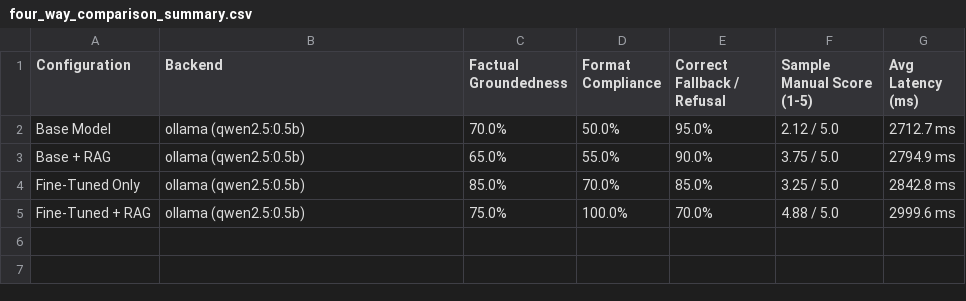
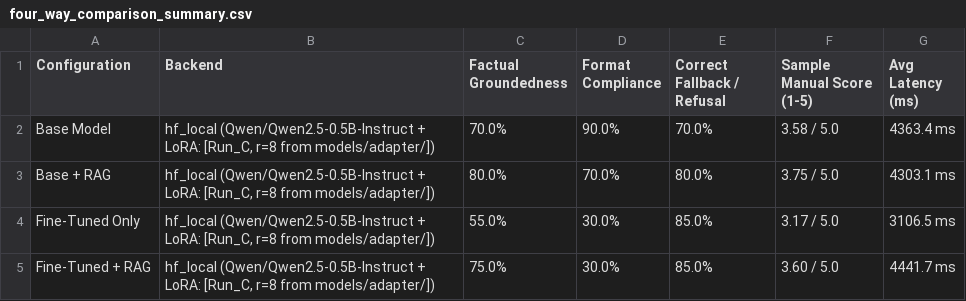
Before and after one commit to Mahir123456789123/StudyBuddy, a CSV file: eval/results/four_way_comparison_summary.csv, drawn as a sheet.

```diff
--- a/eval/results/four_way_comparison_summary.csv
+++ b/eval/results/four_way_comparison_summary.csv
@@ -1,5 +1,5 @@
 Configuration,Backend,Factual Groundedness,Format Compliance,Correct Fallback / Refusal,Sample Manual Score (1-5),Avg Latency (ms)
-Base Model,ollama (qwen2.5:0.5b),70.0%,50.0%,95.0%,2.12 / 5.0,2712.7 ms
-Base + RAG,ollama (qwen2.5:0.5b),65.0%,55.0%,90.0%,3.75 / 5.0,2794.9 ms
-Fine-Tuned Only,ollama (qwen2.5:0.5b),85.0%,70.0%,85.0%,3.25 / 5.0,2842.8 ms
-Fine-Tuned + RAG,ollama (qwen2.5:0.5b),75.0%,100.0%,70.0%,4.88 / 5.0,2999.6 ms
+Base Model,"hf_local (Qwen/Qwen2.5-0.5B-Instruct + LoRA: [Run_C, r=8 from models/adapter/])",70.0%,90.0%,70.0%,3.58 / 5.0,4363.4 ms
+Base + RAG,"hf_local (Qwen/Qwen2.5-0.5B-Instruct + LoRA: [Run_C, r=8 from models/adapter/])",80.0%,70.0%,80.0%,3.75 / 5.0,4303.1 ms
+Fine-Tuned Only,"hf_local (Qwen/Qwen2.5-0.5B-Instruct + LoRA: [Run_C, r=8 from models/adapter/])",55.0%,30.0%,85.0%,3.17 / 5.0,3106.5 ms
+Fine-Tuned + RAG,"hf_local (Qwen/Qwen2.5-0.5B-Instruct + LoRA: [Run_C, r=8 from models/adapter/])",75.0%,30.0%,85.0%,3.60 / 5.0,4441.7 ms
```
Also changed, not shown: eval/results/api_test_observation_table.csv, eval/results/graph_behaviour_table.csv, 8 other files.
